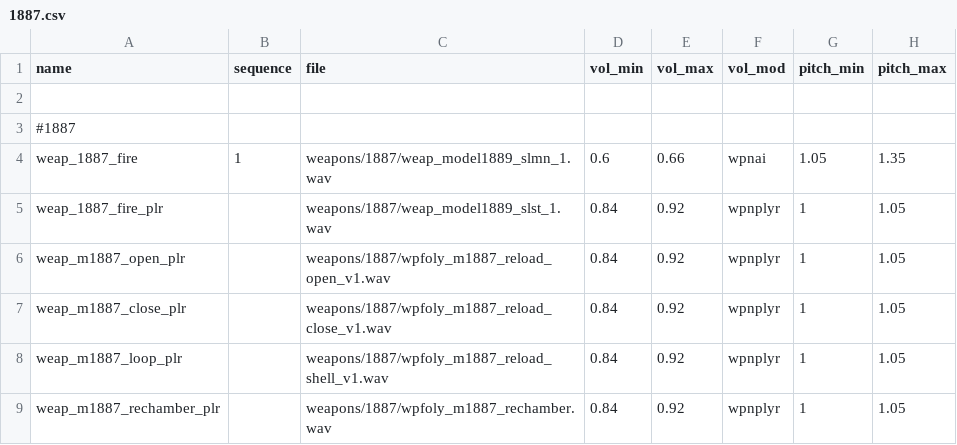
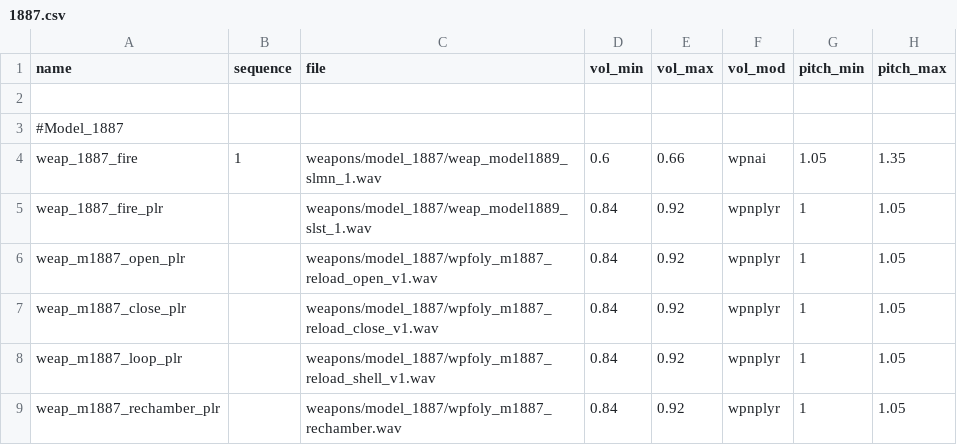
Before and after one commit to nl-squad/nl-cod2-zom-iwds, a CSV file: iwds/zz.iwd/all/soundaliases/1887.csv, drawn as a sheet; only a part is shown; the diff names each change by its address in the sheet, - before the commit and + after, or states it on an @@ line.

Commit message:
updated m1887 sound

```diff
--- a/iwds/zz.iwd/all/soundaliases/1887.csv
+++ b/iwds/zz.iwd/all/soundaliases/1887.csv
-A3 (name): #1887
+A3 (name): #Model_1887
-C4 (file): weapons/1887/weap_model1889_slmn_1.wav
+C4 (file): weapons/model_1887/weap_model1889_slmn_1.wav
-C5 (file): weapons/1887/weap_model1889_slst_1.wav
+C5 (file): weapons/model_1887/weap_model1889_slst_1.wav
-C6 (file): weapons/1887/wpfoly_m1887_reload_open_v1.wav
+C6 (file): weapons/model_1887/wpfoly_m1887_reload_open_v1.wav
-C7 (file): weapons/1887/wpfoly_m1887_reload_close_v1.wav
+C7 (file): weapons/model_1887/wpfoly_m1887_reload_close_v1.wav
-C8 (file): weapons/1887/wpfoly_m1887_reload_shell_v1.wav
+C8 (file): weapons/model_1887/wpfoly_m1887_reload_shell_v1.wav
-C9 (file): weapons/1887/wpfoly_m1887_rechamber.wav
+C9 (file): weapons/model_1887/wpfoly_m1887_rechamber.wav
```
Also changed, not shown: 1 other file.
